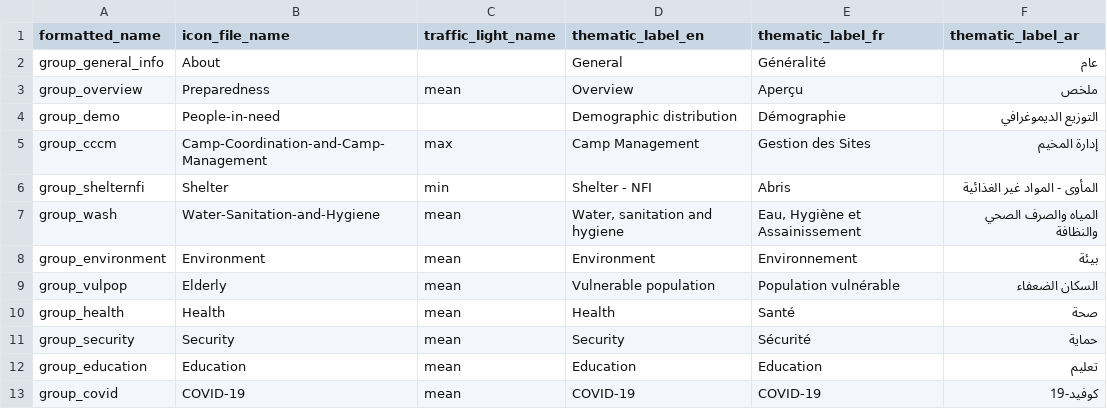
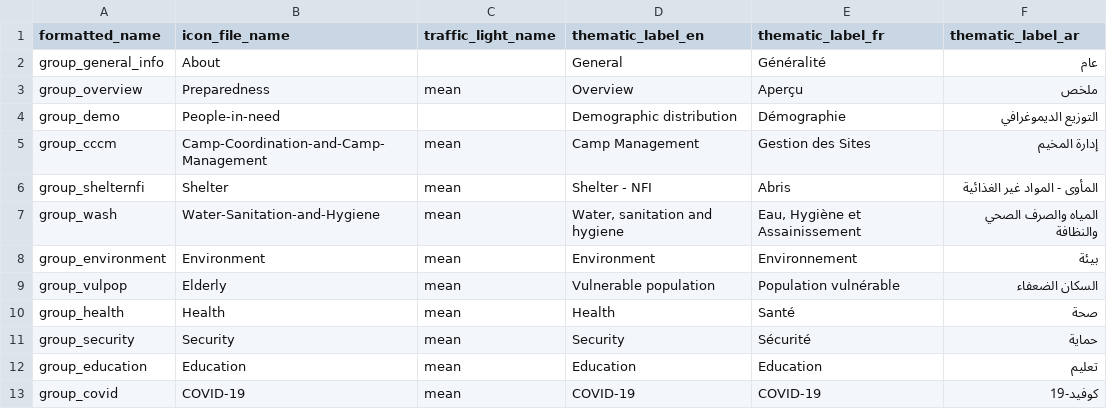
Before and after one commit to CartONG/opsmap-datasets, a CSV file: showcase/FDF/thematic_config.csv, drawn as a sheet.

Commit message:
Update thematic_config.csv

```diff
--- a/showcase/FDF/thematic_config.csv
+++ b/showcase/FDF/thematic_config.csv
@@ -4,4 +4,4 @@ group_overview;Preparedness;mean;Overview;Aperçu;ملخص
 group_demo;People-in-need;;Demographic distribution;Démographie;التوزيع الديموغرافي
-group_cccm;Camp-Coordination-and-Camp-Management;max;Camp Management;Gestion des Sites;إدارة المخيم
-group_shelternfi;Shelter;min;Shelter - NFI;Abris;المأوى - المواد غير الغذائية
+group_cccm;Camp-Coordination-and-Camp-Management;mean;Camp Management;Gestion des Sites;إدارة المخيم
+group_shelternfi;Shelter;mean;Shelter - NFI;Abris;المأوى - المواد غير الغذائية
 group_wash;Water-Sanitation-and-Hygiene;mean;Water, sanitation and hygiene;Eau, Hygiène et Assainissement;المياه والصرف الصحي والنظافة
```
